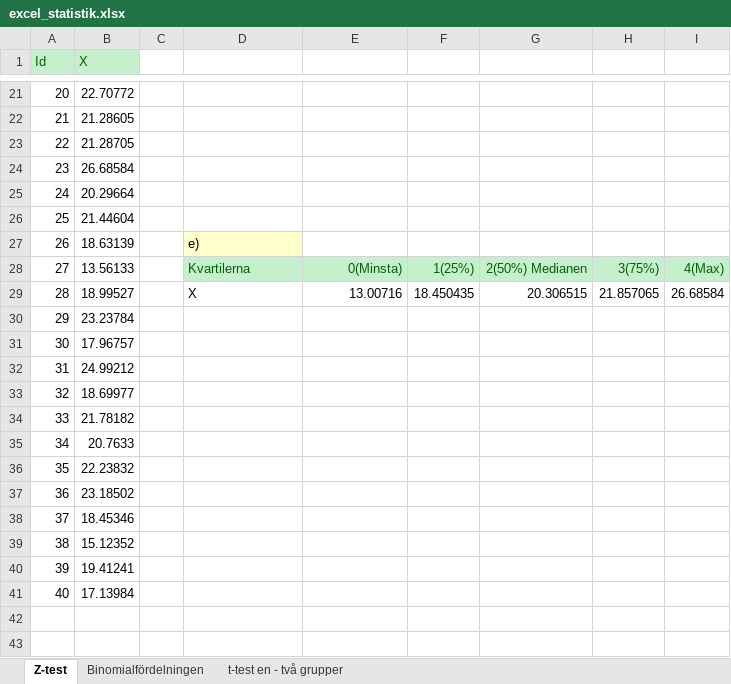
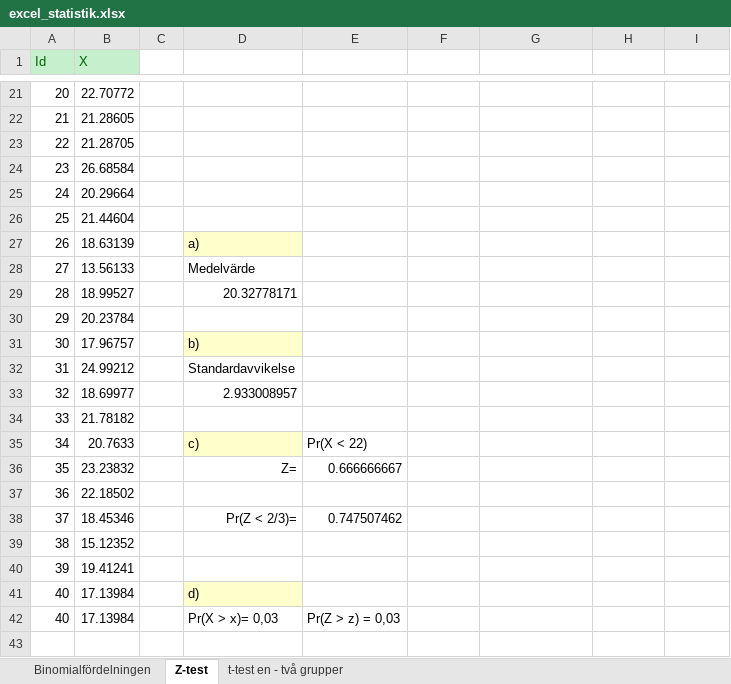
Before and after one commit to harjew/732G01, an Excel workbook: excel_statistik.xlsx, sheet Z-test, drawn as a sheet; only a part is shown, gaps mark what is left out; values as stored, in another font and other column widths than the file's, no borders; charts and pictures not drawn; removed rows and columns are numbered as before the commit, all else as after; the diff covers the shown part only; the diff names each change by its address in the sheet, - before the commit and + after, or states it on an @@ line.

```diff
--- a/excel_statistik.xlsx (sheet Z-test)
+++ b/excel_statistik.xlsx (sheet Z-test)
@@ sheet tab order changed: Binomialfördelningen | Z-test | t-test en - två grupper @@
-D27: e)
+D27: a)
-D28: Kvartilerna
+D28: Medelvärde
-D28:I28 fill: #C6EFCE
+D28:I28 fill: none
-D28 text colour: #006100
+D28 text colour: black
-E28: 0(Minsta)
+E28: (empty)
-F28: 1(25%)
+F28: (empty)
-G28: 2(50%) Medianen
+G28: (empty)
-H28: 3(75%)
+H28: (empty)
-I28: 4(Max)
+I28: (empty)
-D29: X
+D29: 20.32778171
-E29: 13.00716
+E29: (empty)
-F29: 18.450435
+F29: (empty)
-G29: 20.306515
+G29: (empty)
-H29: 21.857065
+H29: (empty)
-I29: 26.68584
+I29: (empty)
-B30 (X): 23.23784
+B30 (X): 20.23784
-D31: (empty)
+D31: b)
-D31 fill: none
+D31 fill: #FFFFCC
-D32: (empty)
+D32: Standardavvikelse
-D33: (empty)
+D33: 2.933008957
-D35: (empty)
+D35: c)
-D35 fill: none
+D35 fill: #FFFFCC
-E35: (empty)
+E35: Pr(X < 22)
-row 36: 35 | 22.23832
+row 36: 35 | 23.23832 |  | Z= | 0.666666667
-B37 (X): 23.18502
+B37 (X): 22.18502
-D38: (empty)
+D38: Pr(Z < 2/3)=
-E38: (empty)
+E38: 0.747507462
-D41: (empty)
+D41: d)
-D41 fill: none
+D41 fill: #FFFFCC
+row 42: 40 | 17.13984 |  | Pr(X > x)= 0,03 | Pr(Z > z) = 0,03
+row 43: (empty)
```
Also changed, not shown: 11 added rows, 1 removed row, 16 edited cells and cell formats elsewhere in this sheet, sheet t-test en - två grupper, sheet Binomialfördelningen, formulas that keep their value, charts or pictures.
